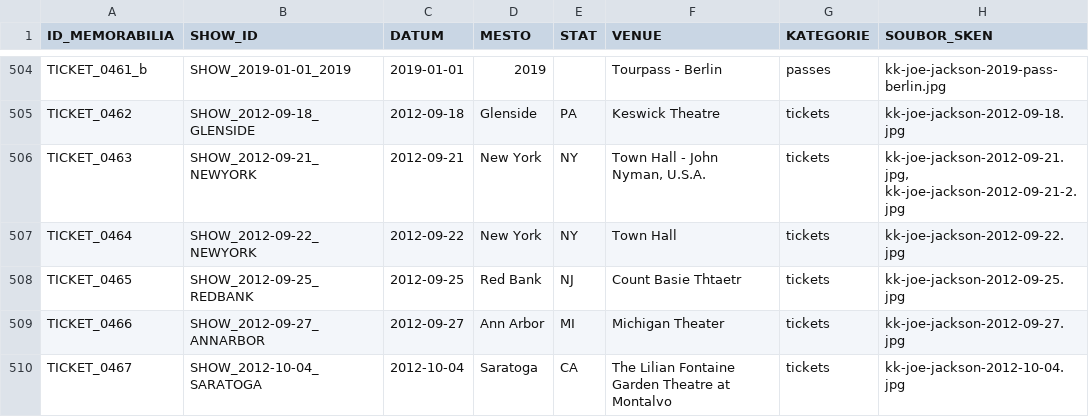
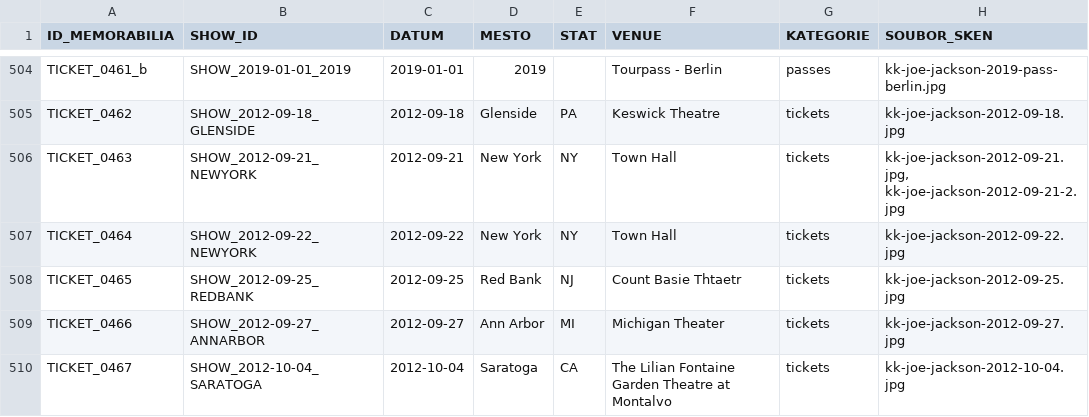
Before and after one commit to 19forever/joe-jackson-tickets, a CSV file: joe_jackson_tickets_cleaned.csv, drawn as a sheet; only a part is shown, gaps mark what is left out; the diff names each change by its address in the sheet, - before the commit and + after, or states it on an @@ line.

Commit message:
Update record TICKET_0463 via Web Editor

```diff
--- a/joe_jackson_tickets_cleaned.csv
+++ b/joe_jackson_tickets_cleaned.csv
-F506 (VENUE): Town Hall - John Nyman, U.S.A.
+F506 (VENUE): Town Hall
```
